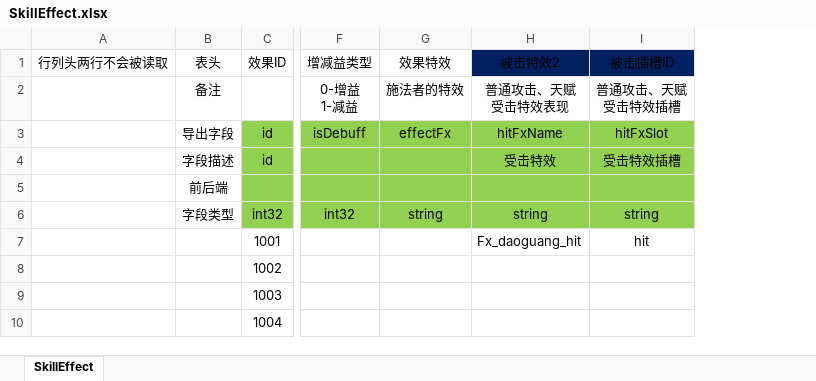
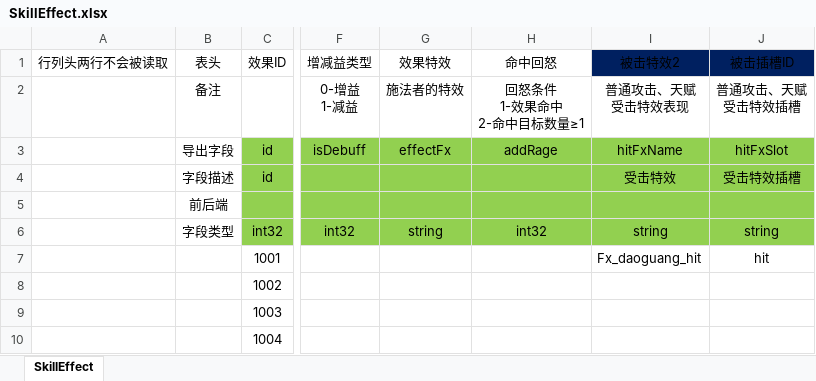
Before and after one commit to east-eden/server, an Excel workbook: config/excel/SkillEffect.xlsx, sheet SkillEffect, drawn as a sheet; only a part is shown, gaps mark what is left out; values as stored, in another font and other column widths than the file's, no borders; table styles not drawn; ↵ is a line break in a cell; the diff names each change by its address in the sheet, - before the commit and + after, or states it on an @@ line.

```diff
--- a/config/excel/SkillEffect.xlsx (sheet SkillEffect)
+++ b/config/excel/SkillEffect.xlsx (sheet SkillEffect)
+column H (命中回怒), rows 2-6: 回怒条件 ↵ 1-效果命中 ↵ 2-命中目标数量≥1 | addRage |  |  | int32
```
Also changed, not shown: formulas that keep their value, config/excel/CostLoot.xlsx, config/excel/SkillBase.xlsx, 6 other files.
